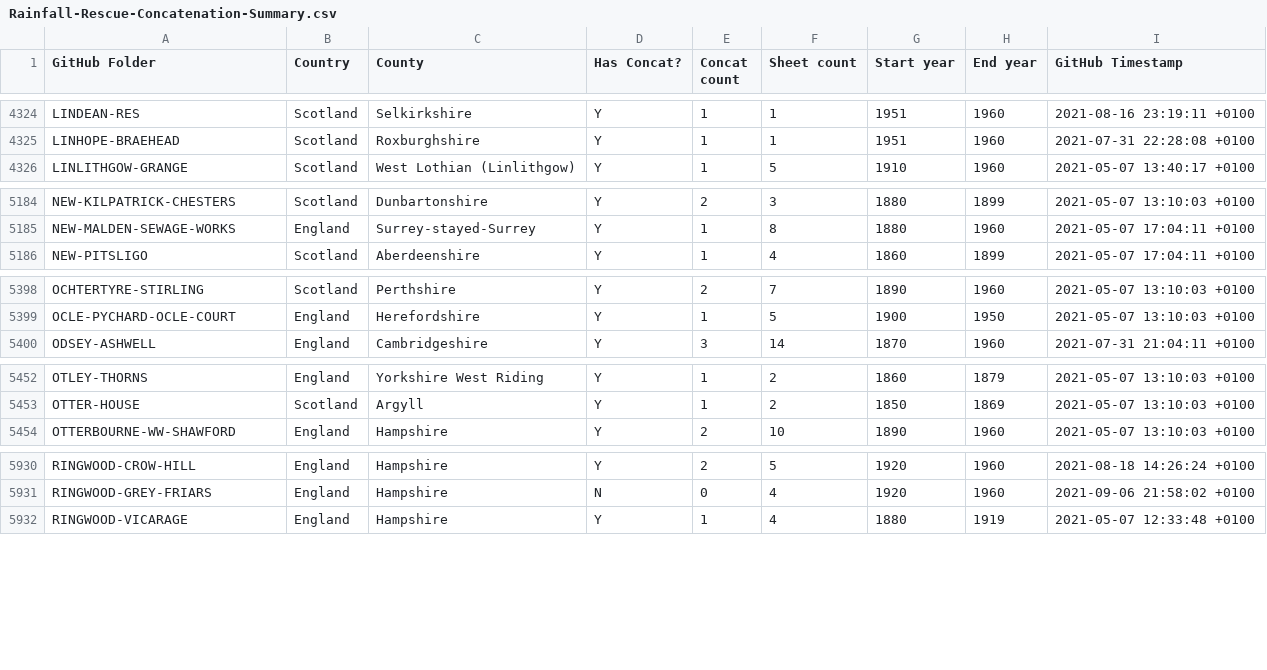
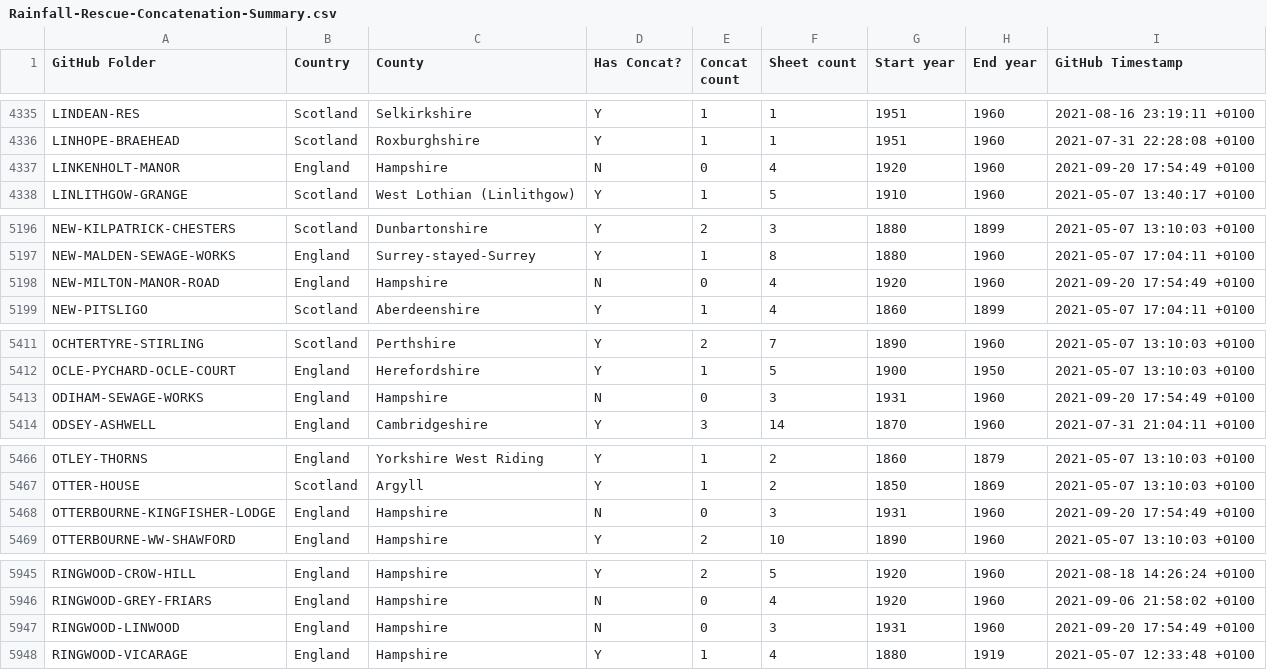
Before and after one commit to rjmeats/BritishRainfall, a CSV file: Locations/Rainfall-Rescue-Concatenation-Summary.csv, drawn as a sheet; only a part is shown, gaps mark what is left out; the diff covers the shown part only; the diff names each change by its address in the sheet, - before the commit and + after, or states it on an @@ line.

```diff
--- a/Locations/Rainfall-Rescue-Concatenation-Summary.csv
+++ b/Locations/Rainfall-Rescue-Concatenation-Summary.csv
+row 4337: LINKENHOLT-MANOR | England | Hampshire | N | 0 | 4 | 1920 | 1960 | 2021-09-20 17:54:49 +0100
+row 5198: NEW-MILTON-MANOR-ROAD | England | Hampshire | N | 0 | 4 | 1920 | 1960 | 2021-09-20 17:54:49 +0100
+row 5413: ODIHAM-SEWAGE-WORKS | England | Hampshire | N | 0 | 3 | 1931 | 1960 | 2021-09-20 17:54:49 +0100
+row 5468: OTTERBOURNE-KINGFISHER-LODGE | England | Hampshire | N | 0 | 3 | 1931 | 1960 | 2021-09-20 17:54:49 +0100
+row 5947: RINGWOOD-LINWOOD | England | Hampshire | N | 0 | 3 | 1931 | 1960 | 2021-09-20 17:54:49 +0100
```
Also changed, not shown: 14 added rows elsewhere in this file, 6 other files.
